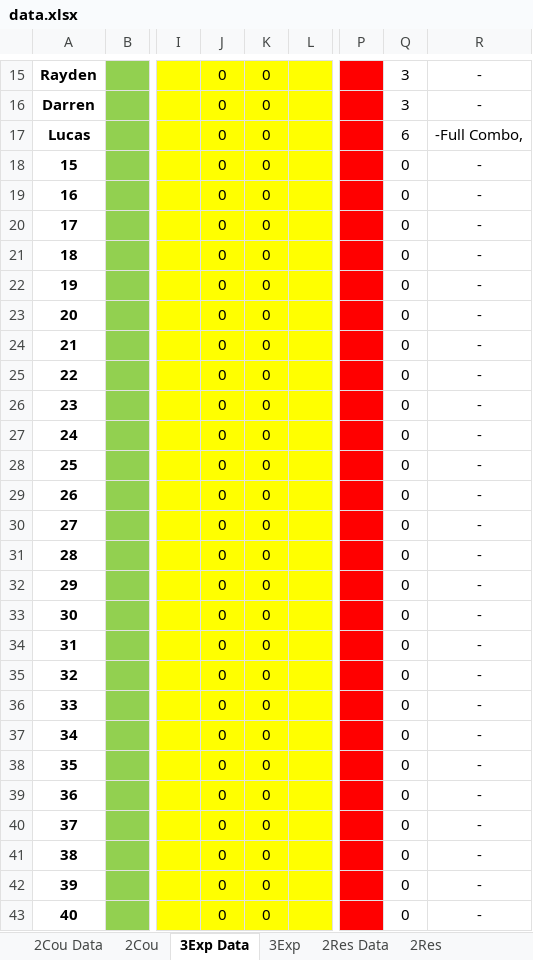
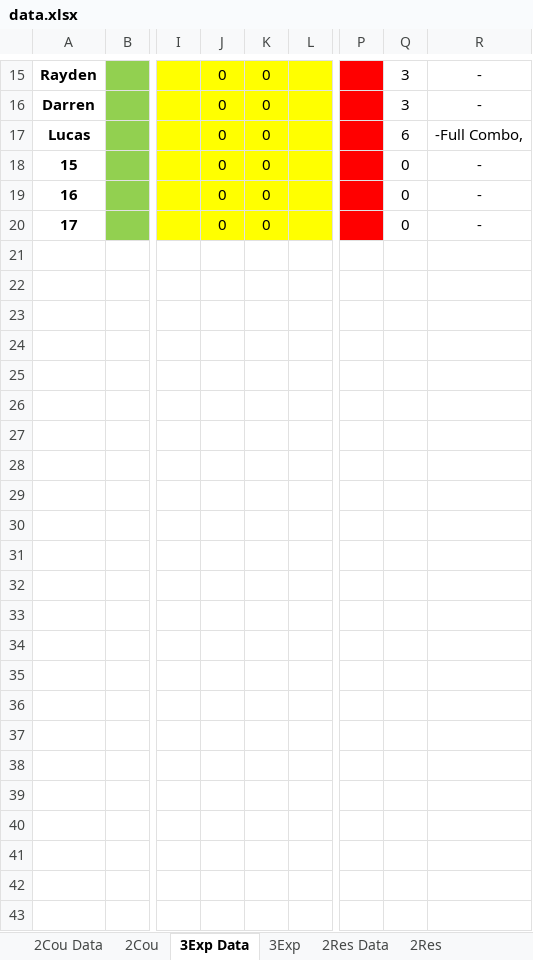
Before and after one commit to wenjunthenwj/wenjunthenwj.github.io, an Excel workbook: docs/data.xlsx, sheet 3Exp Data, drawn as a sheet; only a part is shown, gaps mark what is left out; values as stored, in another font and other column widths than the file's, no borders; rows hold the shown columns only; the diff names each change by its address in the sheet, - before the commit and + after, or states it on an @@ line.

```diff
--- a/docs/data.xlsx (sheet 3Exp Data)
+++ b/docs/data.xlsx (sheet 3Exp Data)
-row 21: 18 |  |  | 0 | 0 |  |  | 0 | -
-row 22: 19 |  |  | 0 | 0 |  |  | 0 | -
-row 23: 20 |  |  | 0 | 0 |  |  | 0 | -
-row 24: 21 |  |  | 0 | 0 |  |  | 0 | -
-row 25: 22 |  |  | 0 | 0 |  |  | 0 | -
-row 26: 23 |  |  | 0 | 0 |  |  | 0 | -
-row 27: 24 |  |  | 0 | 0 |  |  | 0 | -
-row 28: 25 |  |  | 0 | 0 |  |  | 0 | -
-row 29: 26 |  |  | 0 | 0 |  |  | 0 | -
-row 30: 27 |  |  | 0 | 0 |  |  | 0 | -
-row 31: 28 |  |  | 0 | 0 |  |  | 0 | -
-row 32: 29 |  |  | 0 | 0 |  |  | 0 | -
-row 33: 30 |  |  | 0 | 0 |  |  | 0 | -
-row 34: 31 |  |  | 0 | 0 |  |  | 0 | -
-row 35: 32 |  |  | 0 | 0 |  |  | 0 | -
-row 36: 33 |  |  | 0 | 0 |  |  | 0 | -
-row 37: 34 |  |  | 0 | 0 |  |  | 0 | -
-row 38: 35 |  |  | 0 | 0 |  |  | 0 | -
-row 39: 36 |  |  | 0 | 0 |  |  | 0 | -
-row 40: 37 |  |  | 0 | 0 |  |  | 0 | -
-row 41: 38 |  |  | 0 | 0 |  |  | 0 | -
-row 42: 39 |  |  | 0 | 0 |  |  | 0 | -
-row 43: 40 |  |  | 0 | 0 |  |  | 0 | -
```
Also changed, not shown: sheet 3Exp, sheet 2Cou, sheet 2Cou Data, sheet 2Res Data, sheet 2Res.
